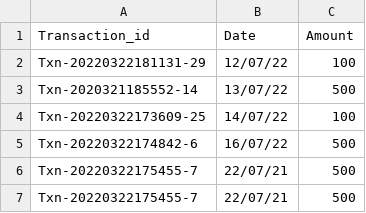
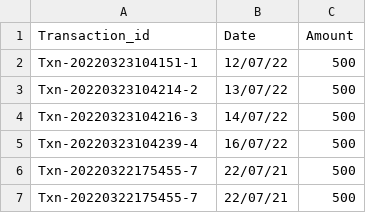
Before and after one commit to amanparkplus/csv_test, a CSV file: testcsv.csv, drawn as a sheet.

Commit message:
Update testcsv.csv

```diff
--- a/testcsv.csv
+++ b/testcsv.csv
@@ -1,6 +1,6 @@
 Transaction_id,Date,Amount
-Txn-20220322181131-29,12/07/22,100
-Txn-2020321185552-14,13/07/22,500
-Txn-20220322173609-25,14/07/22,100
-Txn-20220322174842-6,16/07/22,500
+Txn-20220323104151-1,12/07/22,500
+Txn-20220323104214-2,13/07/22,500
+Txn-20220323104216-3,14/07/22,500
+Txn-20220323104239-4,16/07/22,500
 Txn-20220322175455-7,22/07/21,500
```
